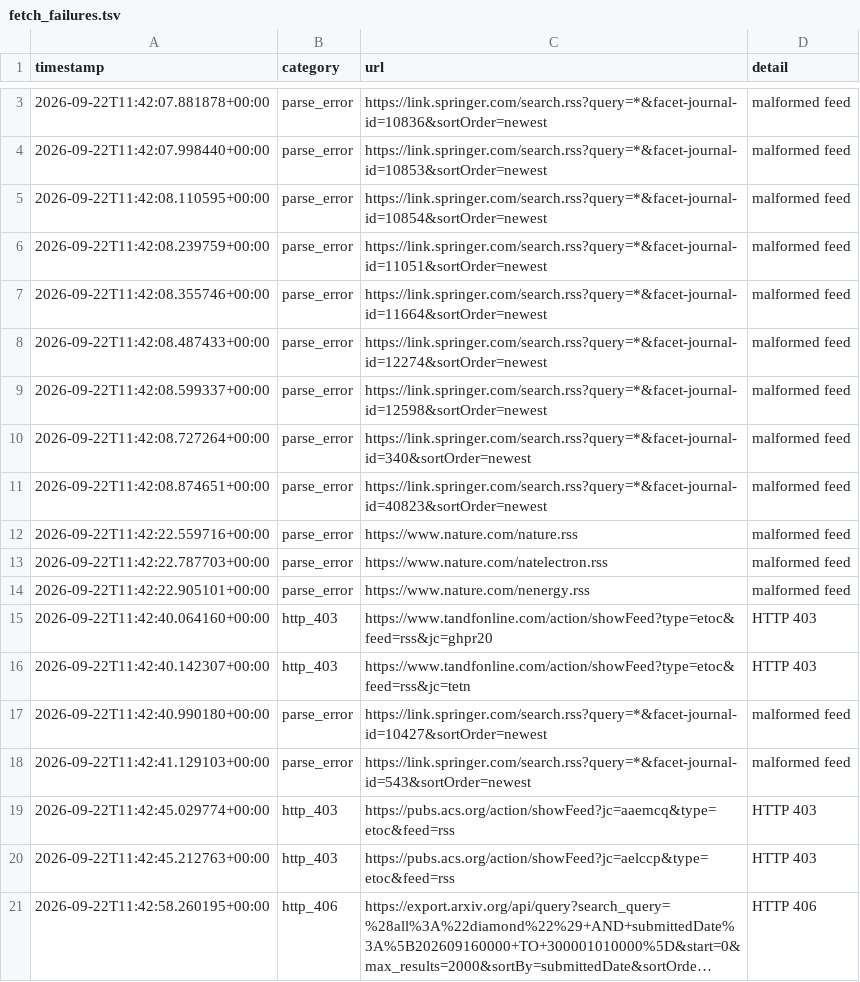
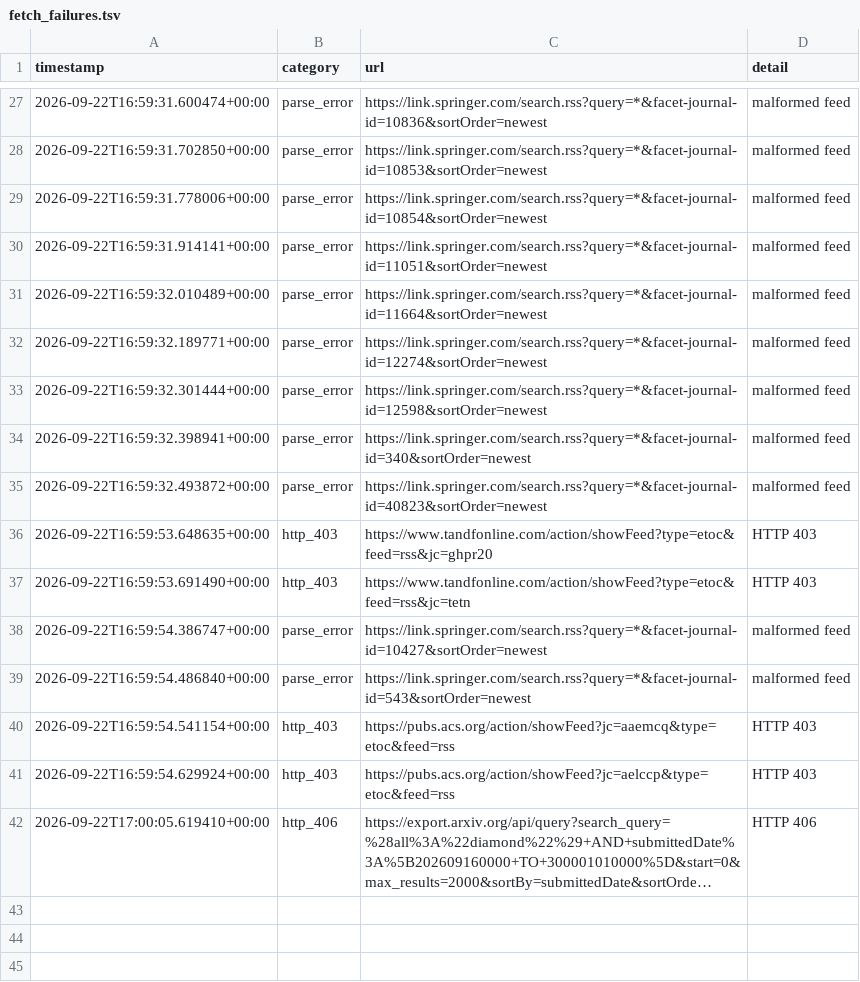
Before and after one commit to Llxyyds666/diamond-paper-feed, a TSV file: fetch_failures.tsv, drawn as a sheet; only a part is shown, gaps mark what is left out; long unchanged cells end in …; removed rows and columns are numbered as before the commit, all else as after; the diff covers the shown part only; the diff names each change by its address in the sheet, - before the commit and + after, or states it on an @@ line.

```diff
--- a/fetch_failures.tsv
+++ b/fetch_failures.tsv
-A27 (timestamp): 2026-09-22T11:42:07.881878+00:00
+A27 (timestamp): 2026-09-22T16:59:31.600474+00:00
-A28 (timestamp): 2026-09-22T11:42:07.998440+00:00
+A28 (timestamp): 2026-09-22T16:59:31.702850+00:00
-A29 (timestamp): 2026-09-22T11:42:08.110595+00:00
+A29 (timestamp): 2026-09-22T16:59:31.778006+00:00
-A30 (timestamp): 2026-09-22T11:42:08.239759+00:00
+A30 (timestamp): 2026-09-22T16:59:31.914141+00:00
-A31 (timestamp): 2026-09-22T11:42:08.355746+00:00
+A31 (timestamp): 2026-09-22T16:59:32.010489+00:00
-A32 (timestamp): 2026-09-22T11:42:08.487433+00:00
+A32 (timestamp): 2026-09-22T16:59:32.189771+00:00
-A33 (timestamp): 2026-09-22T11:42:08.599337+00:00
+A33 (timestamp): 2026-09-22T16:59:32.301444+00:00
-A34 (timestamp): 2026-09-22T11:42:08.727264+00:00
+A34 (timestamp): 2026-09-22T16:59:32.398941+00:00
-A35 (timestamp): 2026-09-22T11:42:08.874651+00:00
+A35 (timestamp): 2026-09-22T16:59:32.493872+00:00
-row 12: 2026-09-22T11:42:22.559716+00:00 | parse_error | https://www.nature.com/nature.rss | malformed feed
-row 13: 2026-09-22T11:42:22.787703+00:00 | parse_error | https://www.nature.com/natelectron.rss | malformed feed
-row 14: 2026-09-22T11:42:22.905101+00:00 | parse_error | https://www.nature.com/nenergy.rss | malformed feed
-A36 (timestamp): 2026-09-22T11:42:40.064160+00:00
+A36 (timestamp): 2026-09-22T16:59:53.648635+00:00
-A37 (timestamp): 2026-09-22T11:42:40.142307+00:00
+A37 (timestamp): 2026-09-22T16:59:53.691490+00:00
-A38 (timestamp): 2026-09-22T11:42:40.990180+00:00
+A38 (timestamp): 2026-09-22T16:59:54.386747+00:00
-A39 (timestamp): 2026-09-22T11:42:41.129103+00:00
+A39 (timestamp): 2026-09-22T16:59:54.486840+00:00
-A40 (timestamp): 2026-09-22T11:42:45.029774+00:00
+A40 (timestamp): 2026-09-22T16:59:54.541154+00:00
-A41 (timestamp): 2026-09-22T11:42:45.212763+00:00
+A41 (timestamp): 2026-09-22T16:59:54.629924+00:00
-A42 (timestamp): 2026-09-22T11:42:58.260195+00:00
+A42 (timestamp): 2026-09-22T17:00:05.619410+00:00
```
Also changed, not shown: 24 added rows and 1 edited cell elsewhere in this file, 2 other files.
